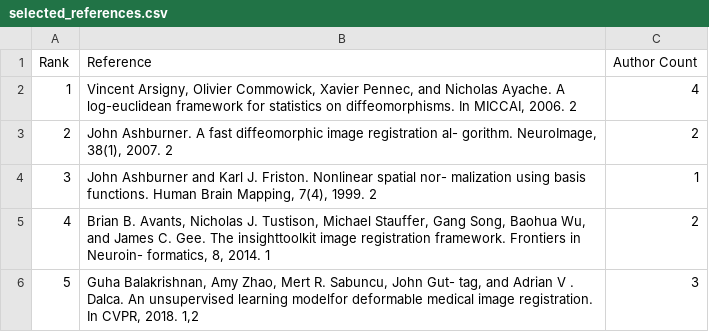
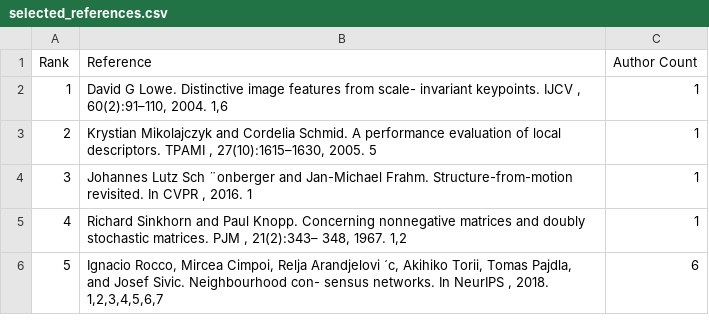
Before and after one commit to jstrUCSC/revolutionizing-higher-ed-rankings, a CSV file: llm/selected_references.csv, drawn as a sheet.

```diff
--- a/llm/selected_references.csv
+++ b/llm/selected_references.csv
@@ -1,6 +1,6 @@
 Rank,Reference,Author Count
-1,"Vincent Arsigny, Olivier Commowick, Xavier Pennec, and Nicholas Ayache. A log-euclidean framework for statistics on diffeomorphisms. In MICCAI, 2006. 2",4
-2,"John Ashburner. A fast diffeomorphic image registration al- gorithm. NeuroImage, 38(1), 2007. 2",2
-3,"John Ashburner and Karl J. Friston. Nonlinear spatial nor- malization using basis functions. Human Brain Mapping, 7(4), 1999. 2",1
-4,"Brian B. Avants, Nicholas J. Tustison, Michael Stauffer, Gang Song, Baohua Wu, and James C. Gee. The insighttoolkit image registration framework. Frontiers in Neuroin- formatics, 8, 2014. 1",2
-5,"Guha Balakrishnan, Amy Zhao, Mert R. Sabuncu, John Gut- tag, and Adrian V . Dalca. An unsupervised learning modelfor deformable medical image registration. In CVPR, 2018. 1,2",3
+1,"David G Lowe. Distinctive image features from scale- invariant keypoints. IJCV , 60(2):91–110, 2004. 1,6",1
+2,"Krystian Mikolajczyk and Cordelia Schmid. A performance evaluation of local descriptors. TPAMI , 27(10):1615–1630, 2005. 5",1
+3,"Johannes Lutz Sch ¨onberger and Jan-Michael Frahm. Structure-from-motion revisited. In CVPR , 2016. 1",1
+4,"Richard Sinkhorn and Paul Knopp. Concerning nonnegative matrices and doubly stochastic matrices. PJM , 21(2):343– 348, 1967. 1,2",1
+5,"Ignacio Rocco, Mircea Cimpoi, Relja Arandjelovi ´c, Akihiko Torii, Tomas Pajdla, and Josef Sivic. Neighbourhood con- sensus networks. In NeurIPS , 2018. 1,2,3,4,5,6,7",6
```
Also changed, not shown: faculty/Scoring/faculty_full_names.csv, public/university_rankings.csv, 2 other files.
